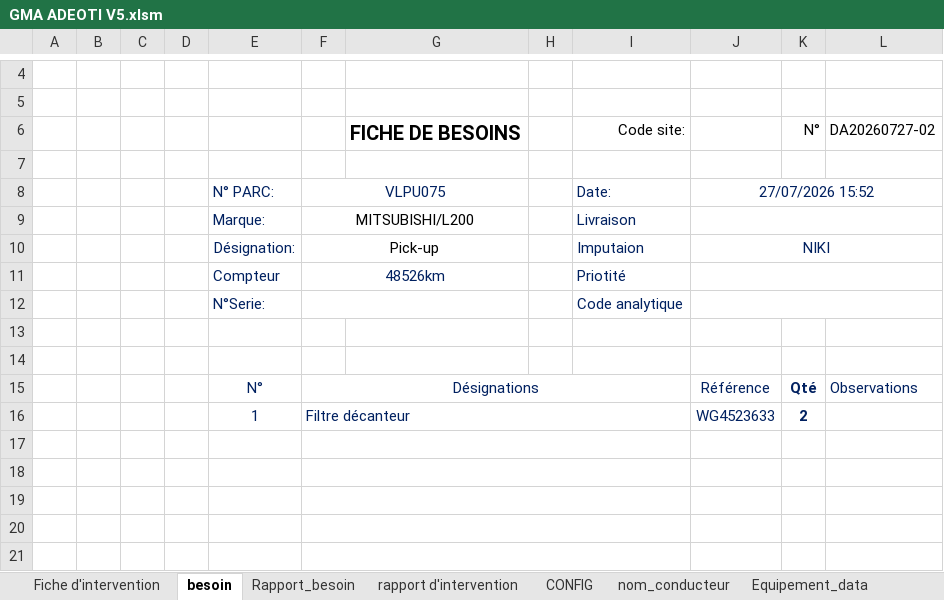
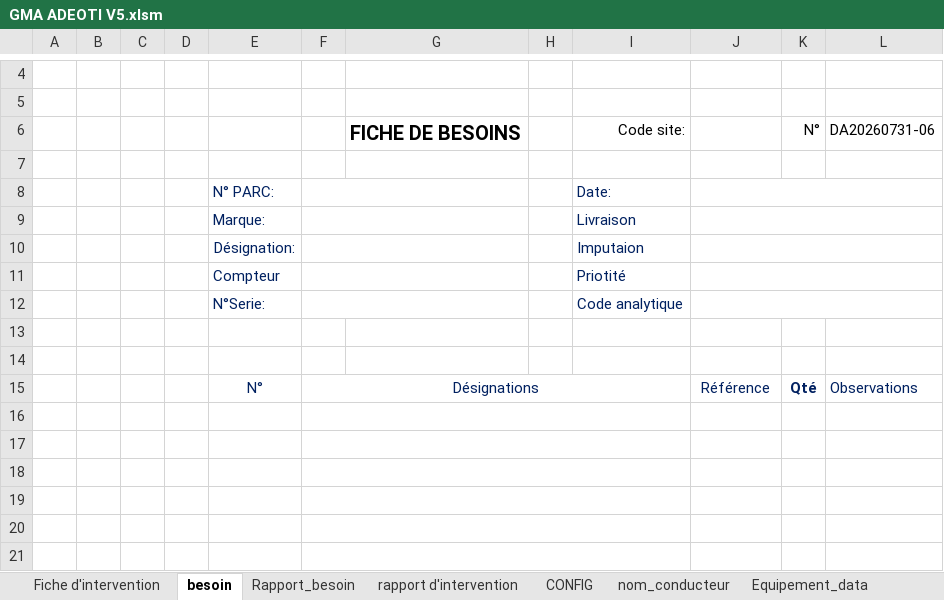
Before and after one commit to ahofab06/GMA, an Excel workbook: GMA ADEOTI V5.xlsm, sheet besoin, drawn as a sheet; only a part is shown, gaps mark what is left out; values as stored, in another font and other column widths than the file's, no borders; charts and pictures not drawn; the diff names each change by its address in the sheet, - before the commit and + after, or states it on an @@ line.

```diff
--- a/GMA ADEOTI V5.xlsm (sheet besoin)
+++ b/GMA ADEOTI V5.xlsm (sheet besoin)
-L6: DA20260727-02
+L6: DA20260731-06
-F8: VLPU075
+F8: (empty)
-J8: 27/07/2026 15:52
+J8: (empty)
-F9: MITSUBISHI/L200
+F9: (empty)
-F10: Pick-up
+F10: (empty)
-J10: NIKI
+J10: (empty)
-F11: 48526km
+F11: (empty)
-row 16:  |  |  |  | 1 | Filtre décanteur |  |  |  | WG4523633 | 2
+row 16: (empty)
```
Also changed, not shown: sheet Rapport_besoin, sheet Fiche d'intervention, sheet rapport d'intervention, sheet CONFIG, hidden cells, charts or pictures.
